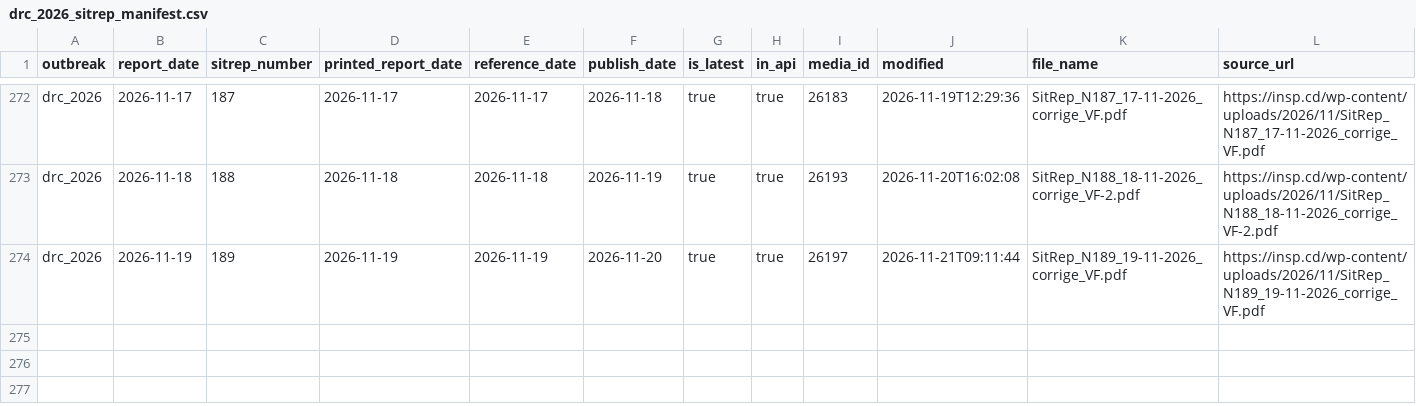
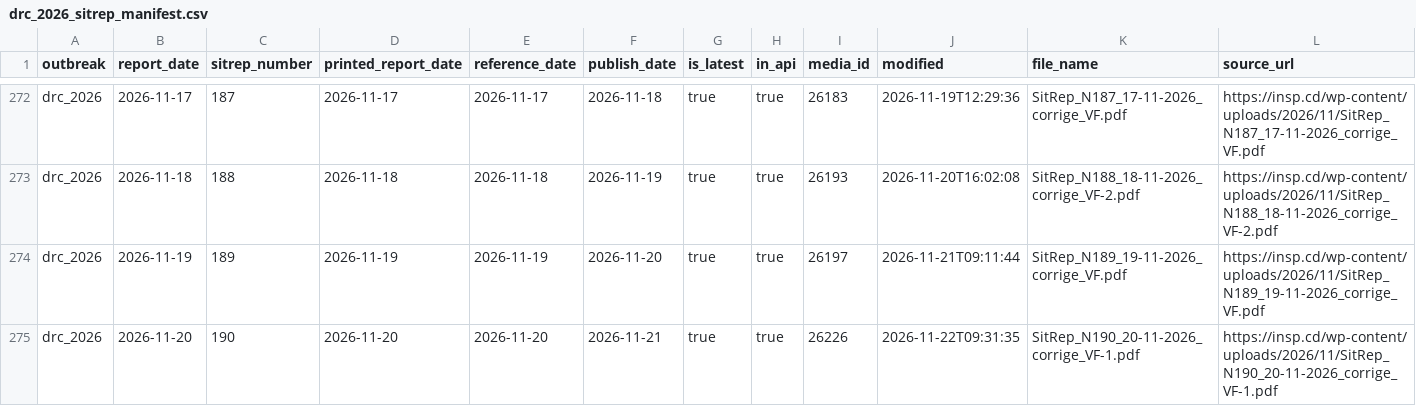
Before and after one commit to ONEcampaign/ebola-2026-outbreak, a CSV file: data/processed/drc_2026_sitrep_manifest.csv, drawn as a sheet; only a part is shown, gaps mark what is left out; the diff names each change by its address in the sheet, - before the commit and + after, or states it on an @@ line.

```diff
--- a/data/processed/drc_2026_sitrep_manifest.csv
+++ b/data/processed/drc_2026_sitrep_manifest.csv
+row 275: drc_2026 | 2026-11-20 | 190 | 2026-11-20 | 2026-11-20 | 2026-11-21 | true | true | 26226 | 2026-11-22T09:31:35 | SitRep_N190_20-11-2026_corrige_VF-1.pdf | https://insp.cd/wp-content/uploads/2026/11/SitRep_N190_20-11-2026_corrige_VF-1.pdf
```
Also changed, not shown: data/processed/drc_2026_sitrep_extraction_status.csv, 3 other files.
